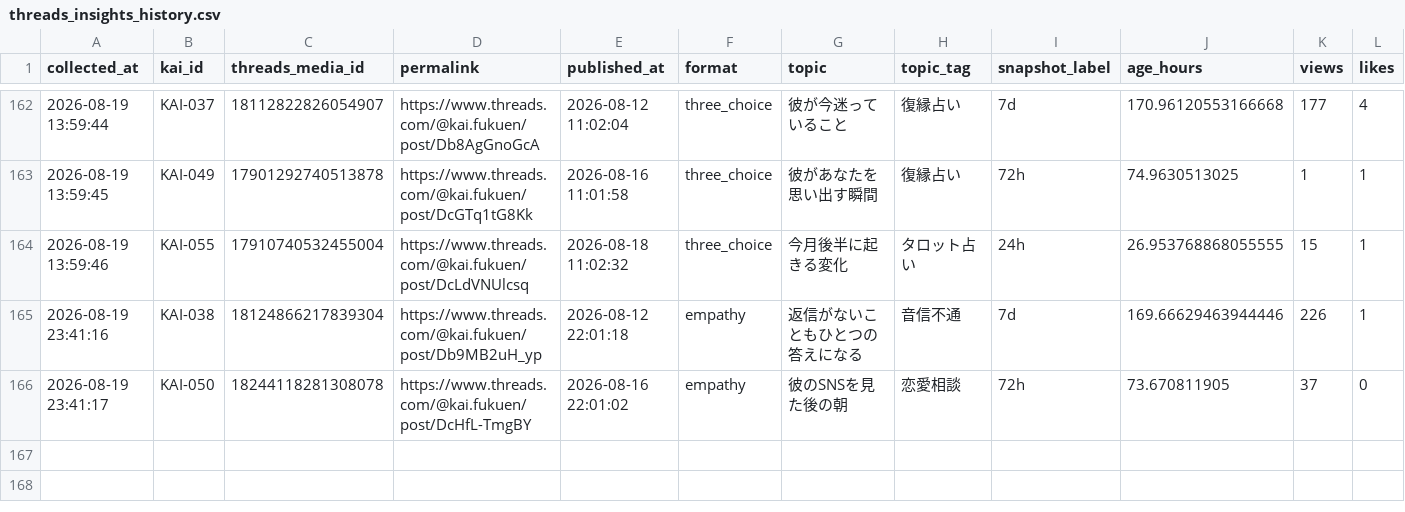
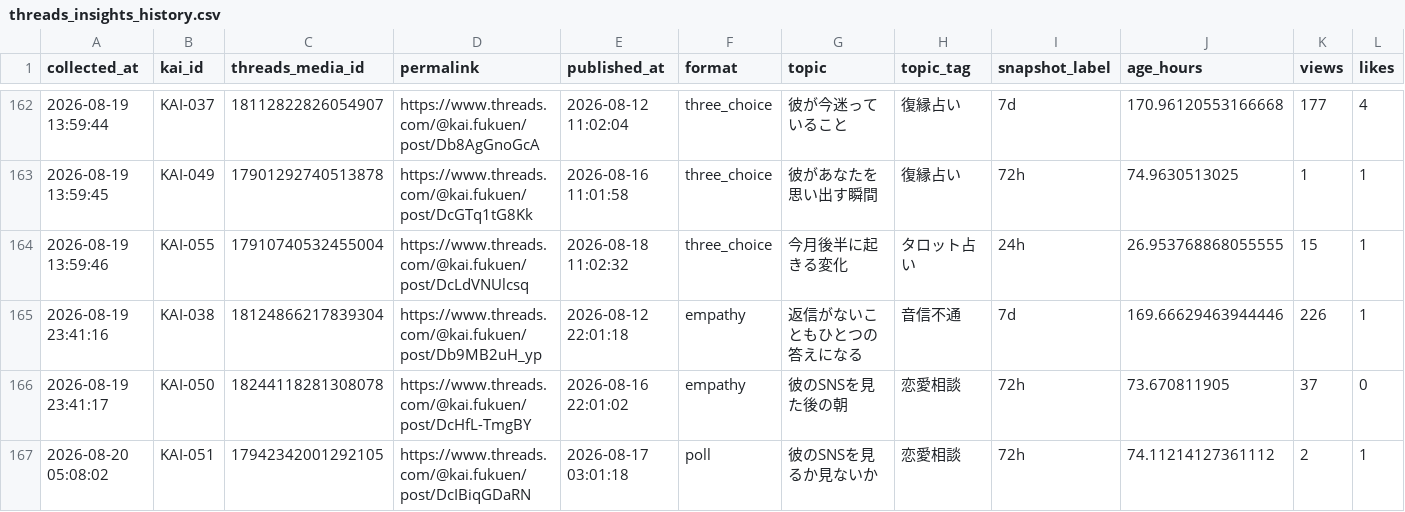
Before and after one commit to c2081540-commits/kai-threads-automation, a CSV file: data/insights/threads_insights_history.csv, drawn as a sheet; only a part is shown, gaps mark what is left out; rows hold the shown columns only; the diff names each change by its address in the sheet, - before the commit and + after, or states it on an @@ line.

```diff
--- a/data/insights/threads_insights_history.csv
+++ b/data/insights/threads_insights_history.csv
+row 167: 2026-08-20 05:08:02 | KAI-051 | 17942342001292105 | https://www.threads.com/@kai.fukuen/post/DcIBiqGDaRN | 2026-08-17 03:01:18 | poll | 彼のSNSを見るか見ないか | 恋愛相談 | 72h | 74.11214127361112 | 2 | 1
```
Also changed, not shown: 1 other file.
